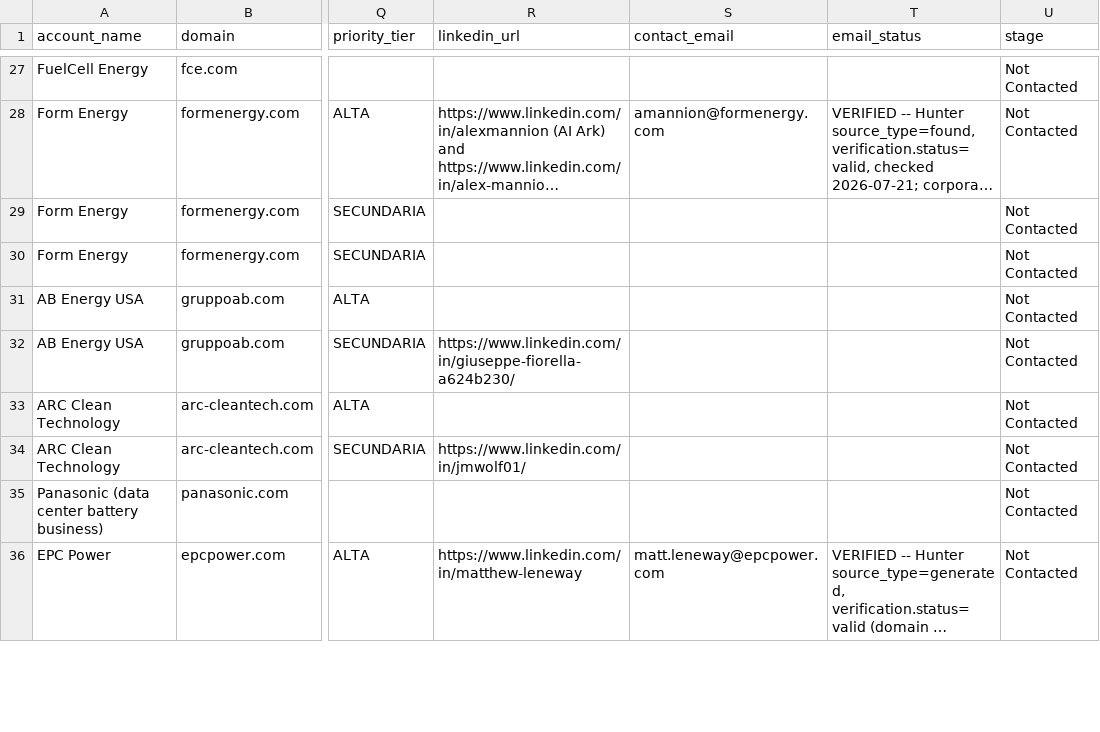
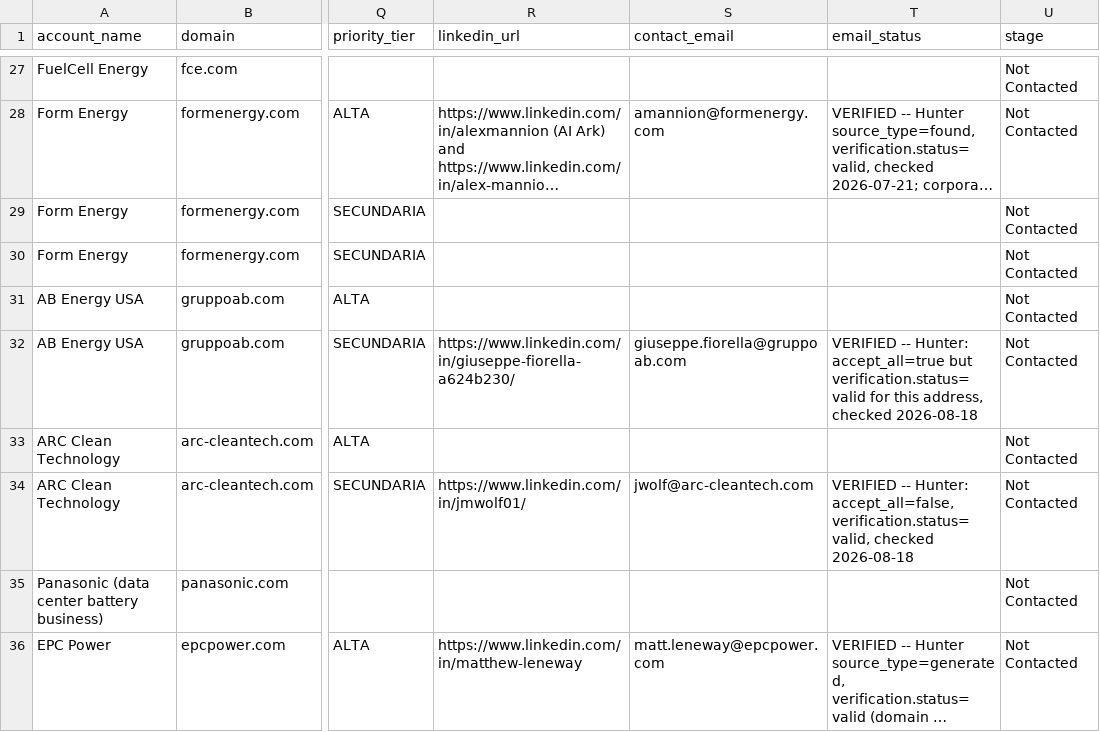
Before and after one commit to Aldchiw/prima-gtm-skills, a CSV file: output/leads_master.csv, drawn as a sheet; only a part is shown, gaps mark what is left out; long unchanged cells end in …; the diff covers the shown part only; the diff names each change by its address in the sheet, - before the commit and + after, or states it on an @@ line.

Commit message:
feat(leads): backfill emails Cat4 2026-08-18 -- 14 VERIFIED nuevos (2/2 en 10 cuentas), 23 intentos fallidos registrados; merge por linkedin_url, 0 filas agregadas

```diff
--- a/output/leads_master.csv
+++ b/output/leads_master.csv
-S32 (contact_email): (empty)
+S32 (contact_email): giuseppe.fiorella@gruppoab.com
-T32 (email_status): (empty)
+T32 (email_status): VERIFIED -- Hunter: accept_all=true but verification.status=valid for this address, checked 2026-08-18
-S34 (contact_email): (empty)
+S34 (contact_email): jwolf@arc-cleantech.com
-T34 (email_status): (empty)
+T34 (email_status): VERIFIED -- Hunter: accept_all=false, verification.status=valid, checked 2026-08-18
```
Also changed, not shown: 47 edited cells elsewhere in this file, 1 other file.
